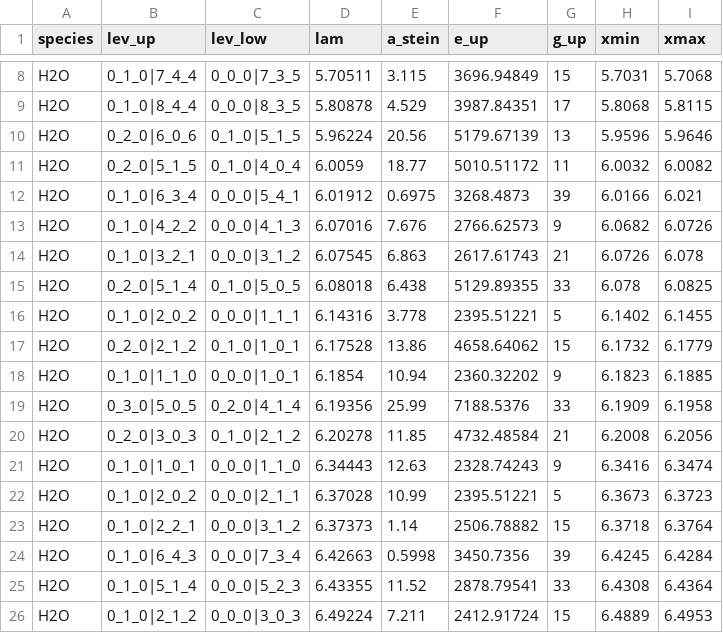
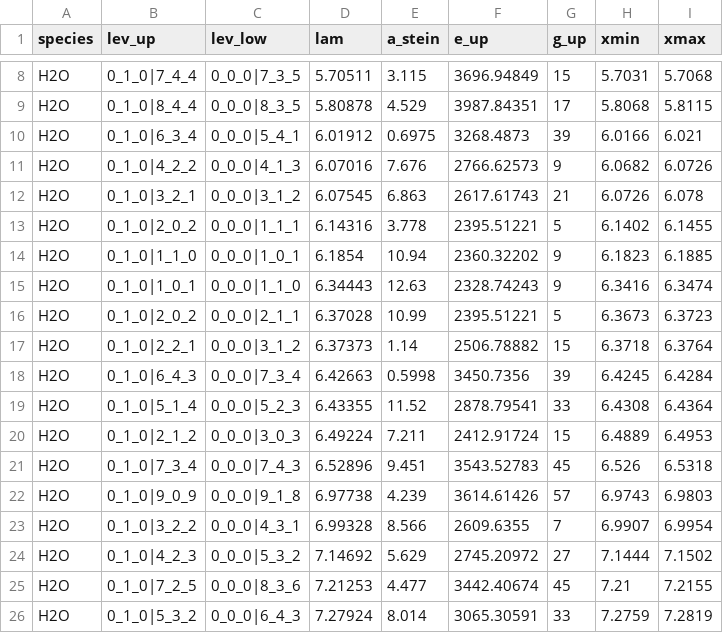
Before and after one commit to spexod/iSLAT, a CSV file: iSLAT/LINELISTS/MIRI_H2O_v1-0.csv (was iSLAT/LINESAVES/MIRI_H2O_v1-0.csv), drawn as a sheet; only a part is shown, gaps mark what is left out; the shorter side is filled out with more unchanged rows.

```diff
--- a/iSLAT/LINESAVES/MIRI_H2O_v1-0.csv
+++ b/iSLAT/LINELISTS/MIRI_H2O_v1-0.csv
@@ -9,4 +9,2 @@ H2O,0_1_0|7_4_4,0_0_0|7_3_5,5.70511,3.115,3696.94849,15,5.7031,5.7068
 H2O,0_1_0|8_4_4,0_0_0|8_3_5,5.80878,4.529,3987.84351,17,5.8068,5.8115
-H2O,0_2_0|6_0_6,0_1_0|5_1_5,5.96224,20.56,5179.67139,13,5.9596,5.9646
-H2O,0_2_0|5_1_5,0_1_0|4_0_4,6.0059,18.77,5010.51172,11,6.0032,6.0082
 H2O,0_1_0|6_3_4,0_0_0|5_4_1,6.01912,0.6975,3268.4873,39,6.0166,6.021
@@ -14,8 +12,4 @@ H2O,0_1_0|4_2_2,0_0_0|4_1_3,6.07016,7.676,2766.62573,9,6.0682,6.0726
 H2O,0_1_0|3_2_1,0_0_0|3_1_2,6.07545,6.863,2617.61743,21,6.0726,6.078
-H2O,0_2_0|5_1_4,0_1_0|5_0_5,6.08018,6.438,5129.89355,33,6.078,6.0825
 H2O,0_1_0|2_0_2,0_0_0|1_1_1,6.14316,3.778,2395.51221,5,6.1402,6.1455
-H2O,0_2_0|2_1_2,0_1_0|1_0_1,6.17528,13.86,4658.64062,15,6.1732,6.1779
 H2O,0_1_0|1_1_0,0_0_0|1_0_1,6.1854,10.94,2360.32202,9,6.1823,6.1885
-H2O,0_3_0|5_0_5,0_2_0|4_1_4,6.19356,25.99,7188.5376,33,6.1909,6.1958
-H2O,0_2_0|3_0_3,0_1_0|2_1_2,6.20278,11.85,4732.48584,21,6.2008,6.2056
 H2O,0_1_0|1_0_1,0_0_0|1_1_0,6.34443,12.63,2328.74243,9,6.3416,6.3474
```
Also changed, not shown: iSLAT/LINELISTS/Atomic_lines.csv, iSLAT/LINELISTS/MIRI_H2O_v0-0.csv, 12 other files.
